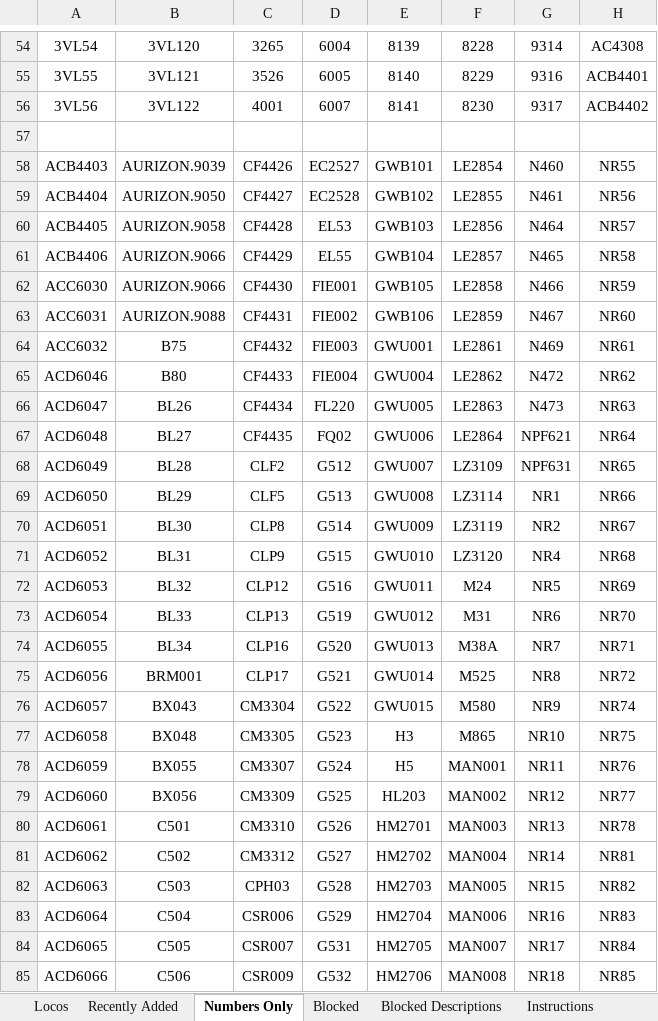
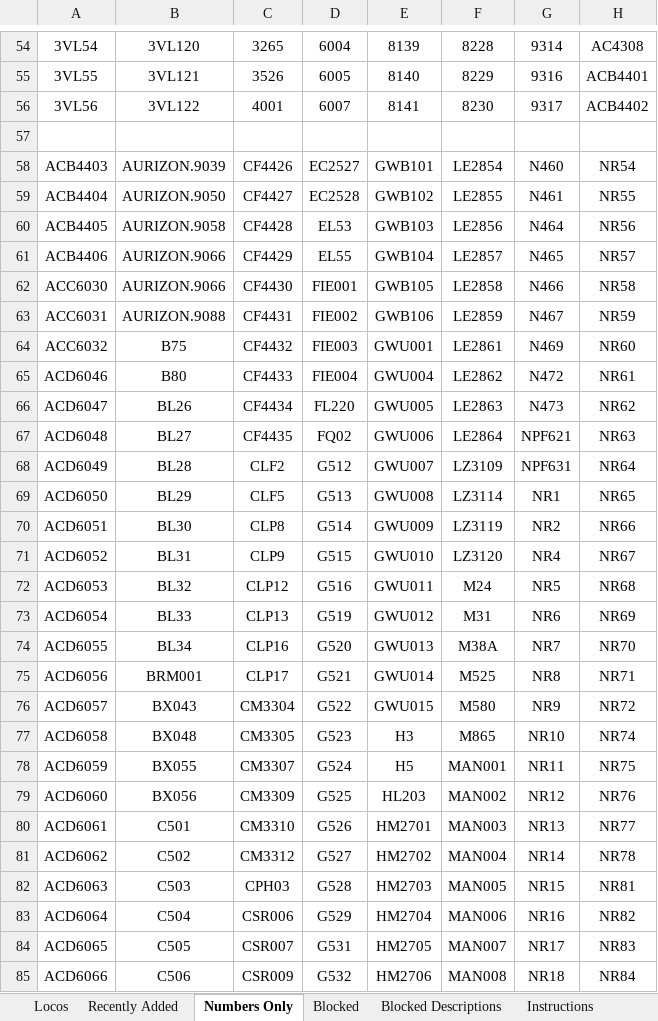
Before and after one commit to grahame21/railops-frontend, an Excel workbook: downloads/loco_database.xlsx, sheet Numbers Only, drawn as a sheet; only a part is shown, gaps mark what is left out; values as stored, in another font and other column widths than the file's, no borders; the diff covers the shown part only; the diff names each change by its address in the sheet, - before the commit and + after, or states it on an @@ line.

```diff
--- a/downloads/loco_database.xlsx (sheet Numbers Only)
+++ b/downloads/loco_database.xlsx (sheet Numbers Only)
-H58: NR55
+H58: NR54
-H59: NR56
+H59: NR55
-H60: NR57
+H60: NR56
-H61: NR58
+H61: NR57
-H62: NR59
+H62: NR58
-H63: NR60
+H63: NR59
-H64: NR61
+H64: NR60
-H65: NR62
+H65: NR61
-H66: NR63
+H66: NR62
-H67: NR64
+H67: NR63
-H68: NR65
+H68: NR64
-H69: NR66
+H69: NR65
-H70: NR67
+H70: NR66
-H71: NR68
+H71: NR67
-H72: NR69
+H72: NR68
-H73: NR70
+H73: NR69
-H74: NR71
+H74: NR70
-H75: NR72
+H75: NR71
-H76: NR74
+H76: NR72
-H77: NR75
+H77: NR74
-H78: NR76
+H78: NR75
-H79: NR77
+H79: NR76
-H80: NR78
+H80: NR77
-H81: NR81
+H81: NR78
-H82: NR82
+H82: NR81
-H83: NR83
+H83: NR82
-H84: NR84
+H84: NR83
-H85: NR85
+H85: NR84
```
Also changed, not shown: 2 added rows, 2 removed rows and 32 edited cells elsewhere in this sheet, sheet Locos, sheet Recently Added, downloads/loco_numbers_only.xlsx, 3 other files.
